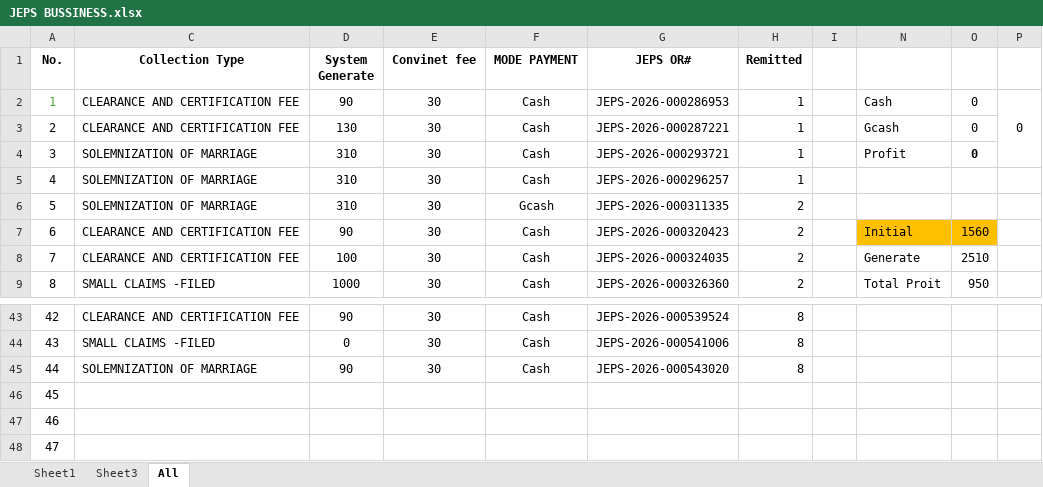
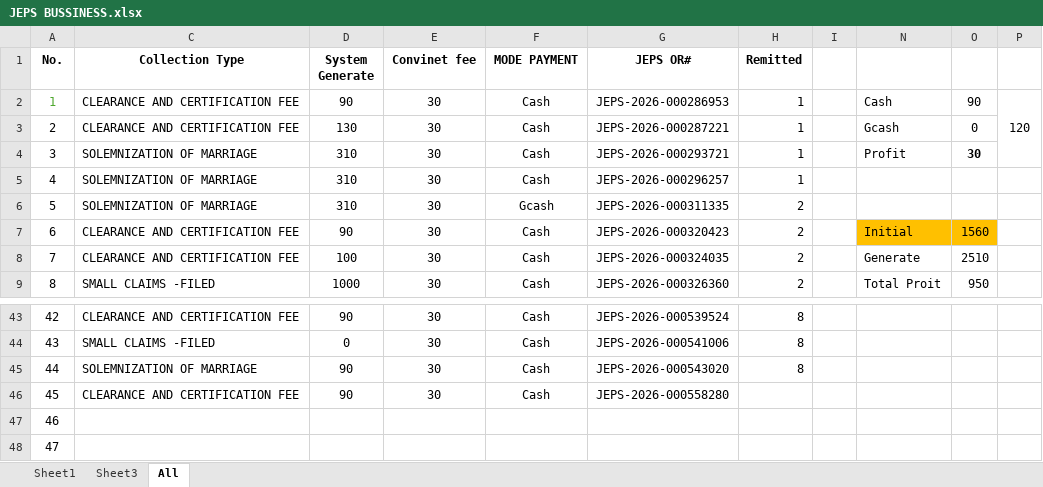
Before and after one commit to royalguard14/mtc, an Excel workbook: app/static/storage/JEPS BUSSINESS.xlsx, sheet All, drawn as a sheet; only a part is shown, gaps mark what is left out; values as stored, in another font and other column widths than the file's, no borders; the diff names each change by its address in the sheet, - before the commit and + after, or states it on an @@ line.

```diff
--- a/app/static/storage/JEPS BUSSINESS.xlsx (sheet All)
+++ b/app/static/storage/JEPS BUSSINESS.xlsx (sheet All)
-O2: 0
+O2: 90
-P2: 0
+P2: 120
-O4: 0
+O4: 30
-C46 (Collection Type): (empty)
+C46 (Collection Type): CLEARANCE AND CERTIFICATION FEE
-D46 (System Generate): (empty)
+D46 (System Generate): 90
-E46 (Convinet fee): (empty)
+E46 (Convinet fee): 30
-F46 (MODE PAYMENT): (empty)
+F46 (MODE PAYMENT): Cash
-G46 (JEPS OR#): (empty)
+G46 (JEPS OR#): JEPS-2026-000558280
```
Also changed, not shown: 1 other file.
